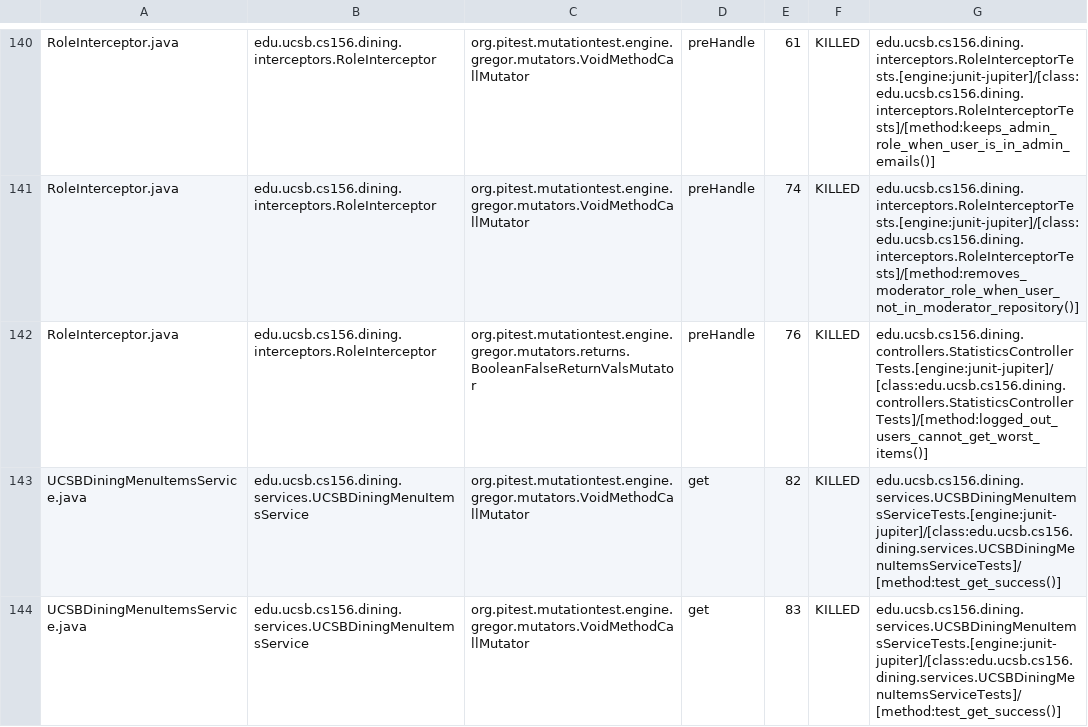
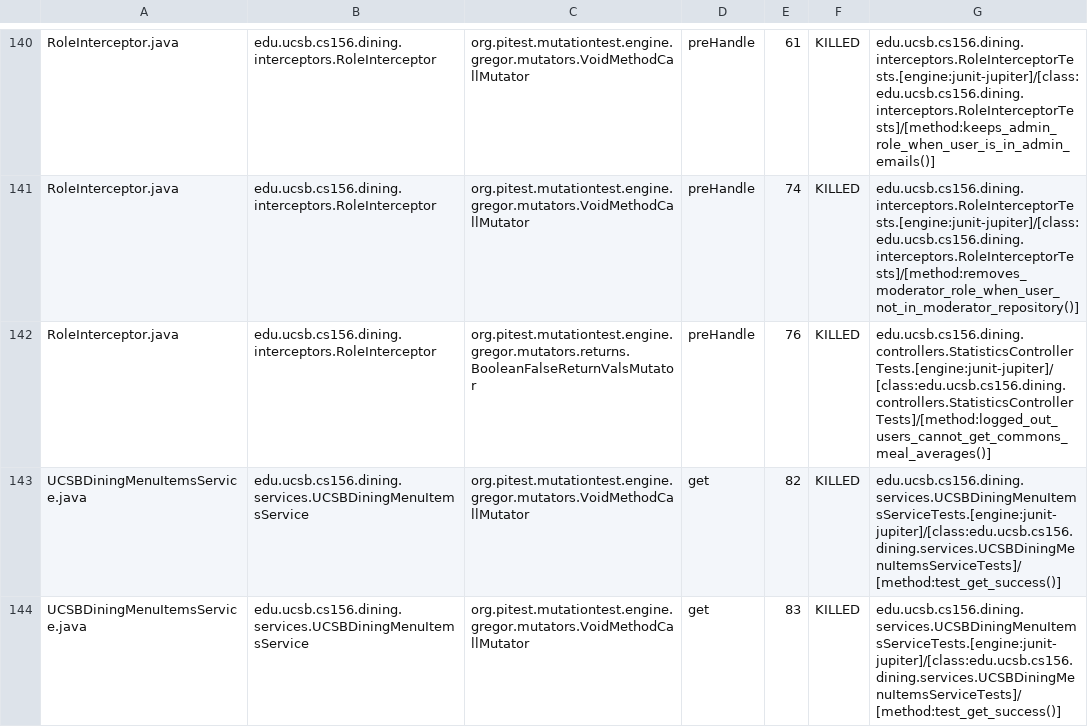
Before and after one commit to ucsb-cs156-f26/proj-dining-f26-06, a CSV file: pitest/mutations.csv, drawn as a sheet; only a part is shown, gaps mark what is left out; the diff covers the shown part only.

Commit message:
Deploying to gh-pages from @ ucsb-cs156-f26/proj-dining-f26-06@dd8df7321fe03103d1793b39fa838a6679093ee1 🚀

```diff
--- a/pitest/mutations.csv
+++ b/pitest/mutations.csv
@@ -141,3 +141,3 @@ RoleInterceptor.java,edu.ucsb.cs156.dining.interceptors.RoleInterceptor,org.pite
 RoleInterceptor.java,edu.ucsb.cs156.dining.interceptors.RoleInterceptor,org.pitest.mutationtest.engine.gregor.mutators.VoidMethodCallMutator,preHandle,74,KILLED,edu.ucsb.cs156.dining.interceptors.RoleInterceptorTests.[engine:junit-jupiter]/[class:edu.ucsb.cs156.dining.interceptors.RoleInterceptorTests]/[method:removes_moderator_role_when_user_not_in_moderator_repository()]
-RoleInterceptor.java,edu.ucsb.cs156.dining.interceptors.RoleInterceptor,org.pitest.mutationtest.engine.gregor.mutators.returns.BooleanFalseReturnValsMutator,preHandle,76,KILLED,edu.ucsb.cs156.dining.controllers.StatisticsControllerTests.[engine:junit-jupiter]/[class:edu.ucsb.cs156.dining.controllers.StatisticsControllerTests]/[method:logged_out_users_cannot_get_worst_items()]
+RoleInterceptor.java,edu.ucsb.cs156.dining.interceptors.RoleInterceptor,org.pitest.mutationtest.engine.gregor.mutators.returns.BooleanFalseReturnValsMutator,preHandle,76,KILLED,edu.ucsb.cs156.dining.controllers.StatisticsControllerTests.[engine:junit-jupiter]/[class:edu.ucsb.cs156.dining.controllers.StatisticsControllerTests]/[method:logged_out_users_cannot_get_commons_meal_averages()]
 UCSBDiningMenuItemsService.java,edu.ucsb.cs156.dining.services.UCSBDiningMenuItemsService,org.pitest.mutationtest.engine.gregor.mutators.VoidMethodCallMutator,get,82,KILLED,edu.ucsb.cs156.dining.services.UCSBDiningMenuItemsServiceTests.[engine:junit-jupiter]/[class:edu.ucsb.cs156.dining.services.UCSBDiningMenuItemsServiceTests]/[method:test_get_success()]
```
Also changed, not shown: 1 added row, 1 removed row and 40 edited cells elsewhere in this file, 26 other files.
